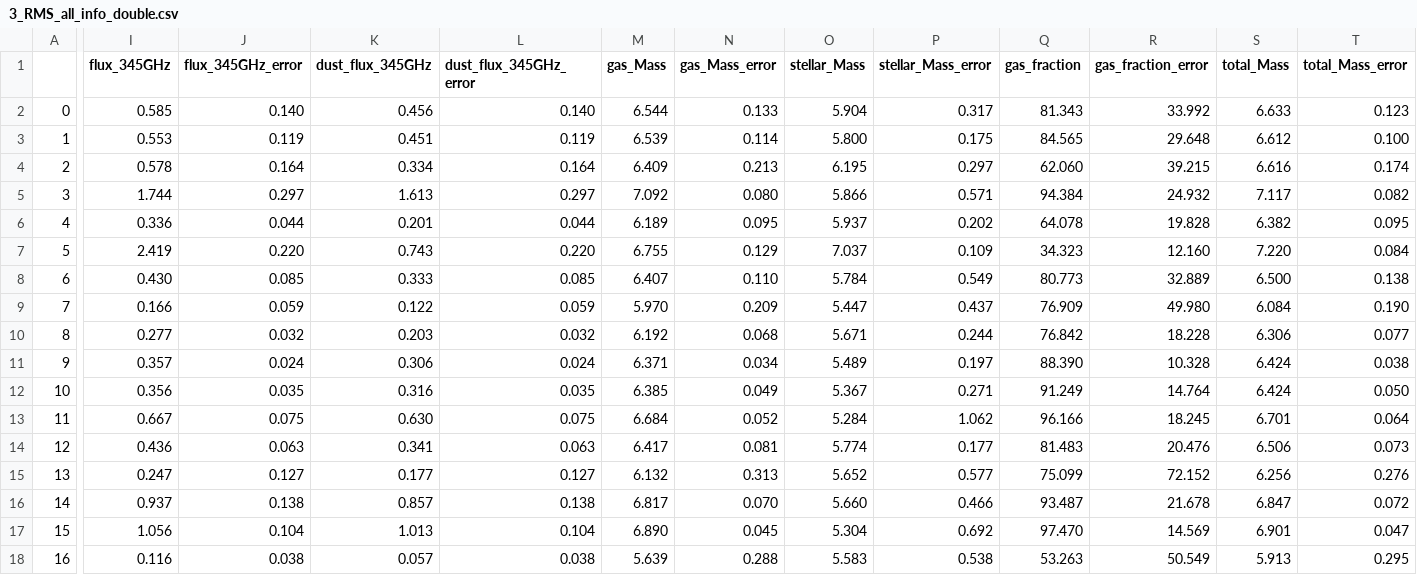
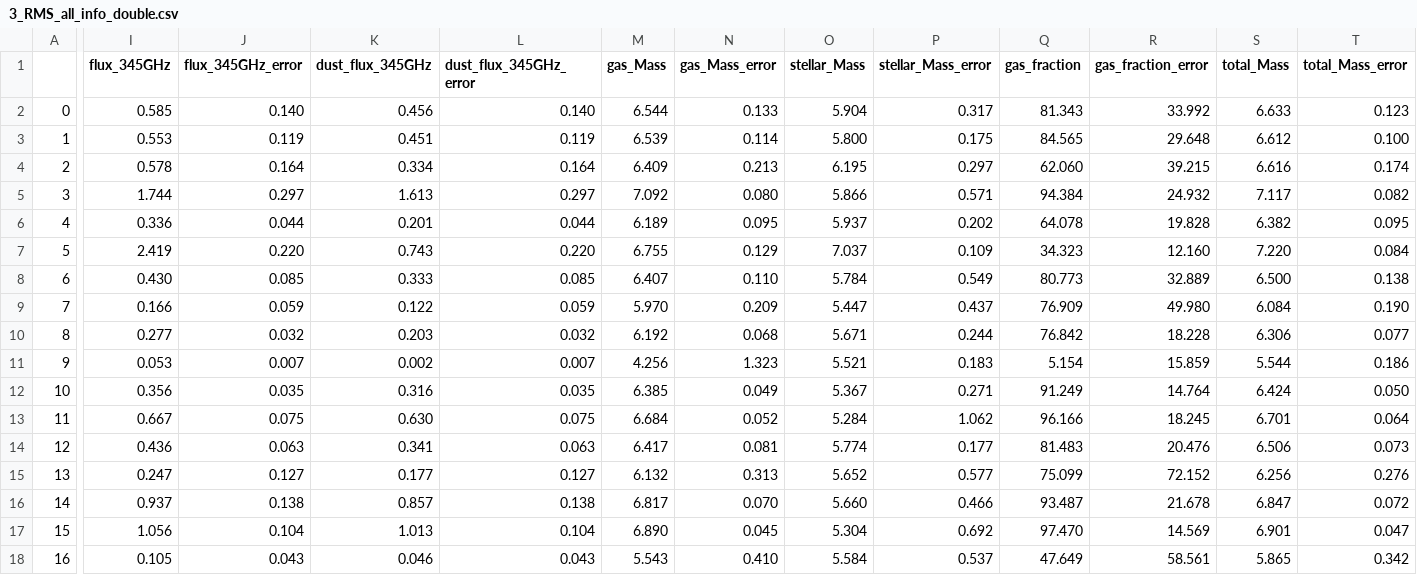
Before and after one commit to Riafi/Bachelor, a CSV file: 3_RMS/3_RMS_all_info_double.csv, drawn as a sheet; only a part is shown, gaps mark what is left out; the diff covers the shown part only; the diff names each change by its address in the sheet, - before the commit and + after, or states it on an @@ line.

Commit message:
geändert:       3_RMS/3_RMS_all_info_double.csv 	geändert:       3_RMS/S_free_dust_contributions_3rms_bands_double.pdf 	geändert:       3_RMS/S_free_dust_contributions_3rms_double.pdf 	geändert:       3_RMS/data_band3_3rms _double.csv 	geändert:       3_RMS/data_band7_3rms_double.csv 	geändert:       3_RMS/data_band7_3rms_flux_double.csv 	geändert:       3_RMS/totalmasstohalflightradius_3rms_bands_double.pdf 	geändert:       3_RMS/totalmasstohalflightradius_3rms_double.pdf

```diff
--- a/3_RMS/3_RMS_all_info_double.csv
+++ b/3_RMS/3_RMS_all_info_double.csv
-I11 (flux_345GHz): 0.357
+I11 (flux_345GHz): 0.053
-J11 (flux_345GHz_error): 0.024
+J11 (flux_345GHz_error): 0.007
-K11 (dust_flux_345GHz): 0.306
+K11 (dust_flux_345GHz): 0.002
-L11 (dust_flux_345GHz_error): 0.024
+L11 (dust_flux_345GHz_error): 0.007
-M11 (gas_Mass): 6.371
+M11 (gas_Mass): 4.256
-N11 (gas_Mass_error): 0.034
+N11 (gas_Mass_error): 1.323
-O11 (stellar_Mass): 5.489
+O11 (stellar_Mass): 5.521
-P11 (stellar_Mass_error): 0.197
+P11 (stellar_Mass_error): 0.183
-Q11 (gas_fraction): 88.390
+Q11 (gas_fraction): 5.154
-R11 (gas_fraction_error): 10.328
+R11 (gas_fraction_error): 15.859
-S11 (total_Mass): 6.424
+S11 (total_Mass): 5.544
-T11 (total_Mass_error): 0.038
+T11 (total_Mass_error): 0.186
-I18 (flux_345GHz): 0.116
+I18 (flux_345GHz): 0.105
-J18 (flux_345GHz_error): 0.038
+J18 (flux_345GHz_error): 0.043
-K18 (dust_flux_345GHz): 0.057
+K18 (dust_flux_345GHz): 0.046
-L18 (dust_flux_345GHz_error): 0.038
+L18 (dust_flux_345GHz_error): 0.043
-M18 (gas_Mass): 5.639
+M18 (gas_Mass): 5.543
-N18 (gas_Mass_error): 0.288
+N18 (gas_Mass_error): 0.410
-O18 (stellar_Mass): 5.583
+O18 (stellar_Mass): 5.584
-P18 (stellar_Mass_error): 0.538
+P18 (stellar_Mass_error): 0.537
-Q18 (gas_fraction): 53.263
+Q18 (gas_fraction): 47.649
-R18 (gas_fraction_error): 50.549
+R18 (gas_fraction_error): 58.561
-S18 (total_Mass): 5.913
+S18 (total_Mass): 5.865
-T18 (total_Mass_error): 0.295
+T18 (total_Mass_error): 0.342
```
Also changed, not shown: 9 edited cells elsewhere in this file, 3_RMS/data_band3_3rms _double.csv, 3_RMS/data_band7_3rms_double.csv, 6 other files.
